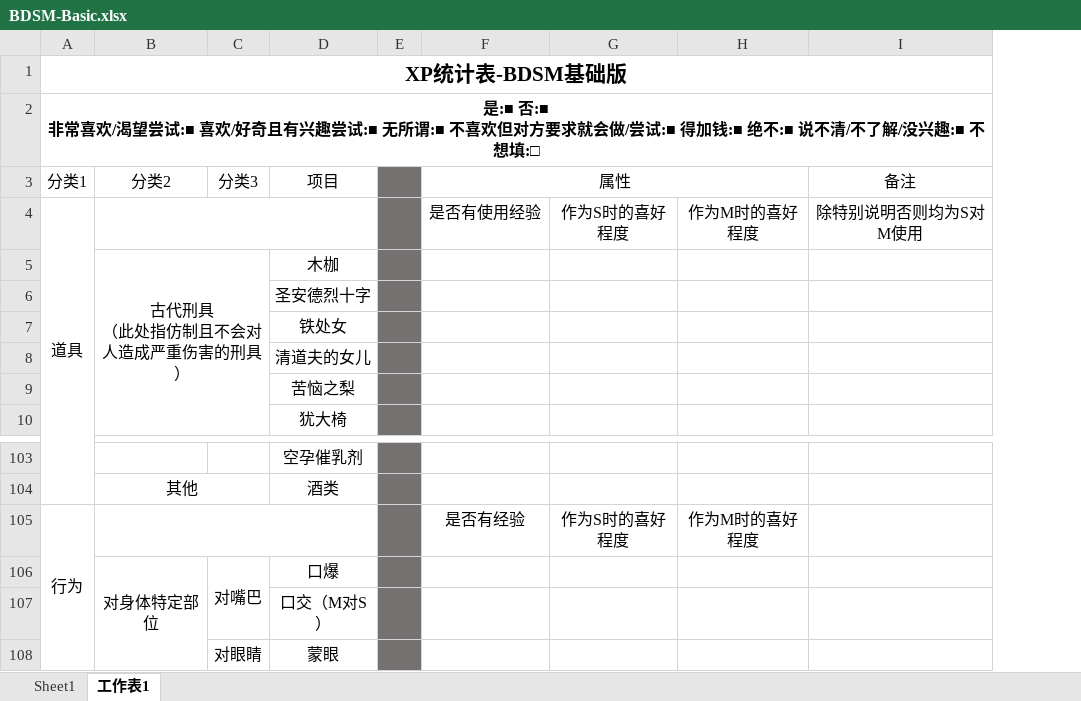
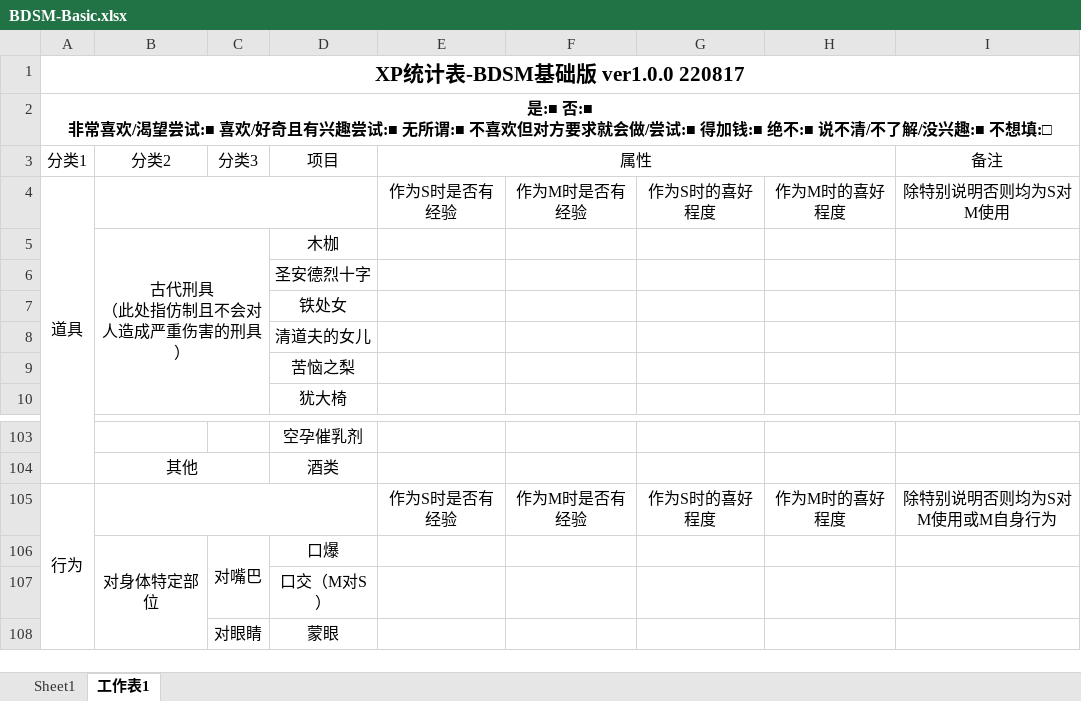
Before and after one commit to XiyuMomo/XP, an Excel workbook: BDSM-Basic.xlsx, sheet 工作表1, drawn as a sheet; only a part is shown, gaps mark what is left out; values as stored, in another font and other column widths than the file's, no borders; removed rows and columns are numbered as before the commit, all else as after; the diff names each change by its address in the sheet, - before the commit and + after, or states it on an @@ line.

```diff
--- a/BDSM-Basic.xlsx (sheet 工作表1)
+++ b/BDSM-Basic.xlsx (sheet 工作表1)
-column E, empty
+column F, row 4: 作为M时是否有经验; row 105: 作为M时是否有经验
-A1 (分类1): XP统计表-BDSM基础版
+A1 (分类1): XP统计表-BDSM基础版 ver1.0.0 220817
-E4 (属性): 是否有使用经验
+E4 (属性): 作为S时是否有经验
-E105 (属性): 是否有经验
+E105 (属性): 作为S时是否有经验
-I105 (备注): (empty)
+I105 (备注): 除特别说明否则均为S对M使用或M自身行为
```
Also changed, not shown: 1 other file.
